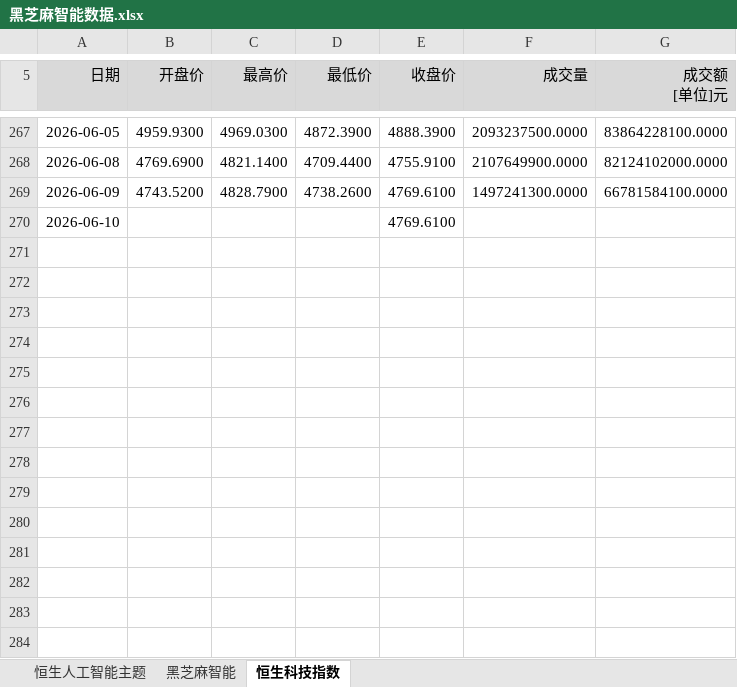
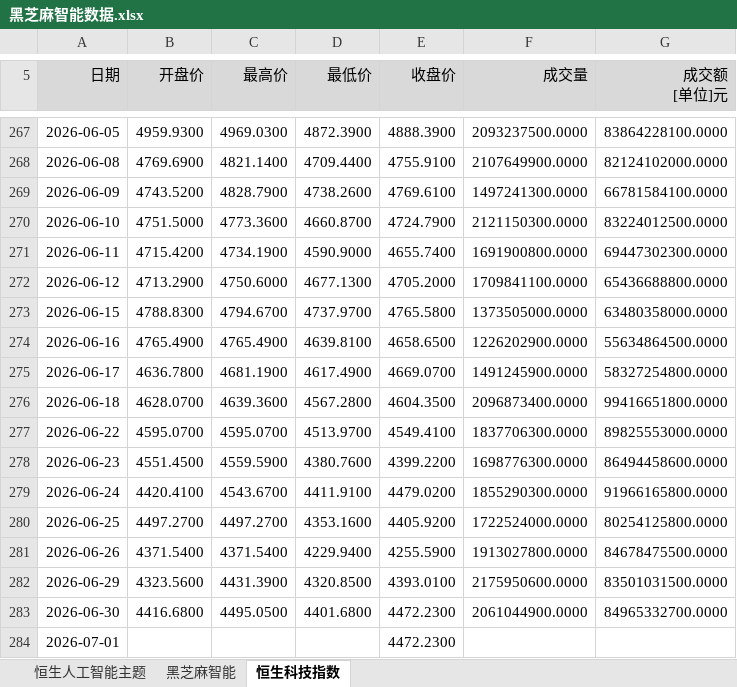
Before and after one commit to erichan4986/testsnow, an Excel workbook: data/raw/黑芝麻智能数据.xlsx, sheet 恒生科技指数, drawn as a sheet; only a part is shown, gaps mark what is left out; values as stored, in another font and other column widths than the file's, no borders; the diff names each change by its address in the sheet, - before the commit and + after, or states it on an @@ line.

```diff
--- a/data/raw/黑芝麻智能数据.xlsx (sheet 恒生科技指数)
+++ b/data/raw/黑芝麻智能数据.xlsx (sheet 恒生科技指数)
-B270 (开盘价): (empty)
+B270 (开盘价): 4751.5000
-C270 (最高价): (empty)
+C270 (最高价): 4773.3600
-D270 (最低价): (empty)
+D270 (最低价): 4660.8700
-E270 (收盘价): 4769.6100
+E270 (收盘价): 4724.7900
-F270 (成交量): (empty)
+F270 (成交量): 2121150300.0000
-G270 (成交额 [单位]元): (empty)
+G270 (成交额 [单位]元): 83224012500.0000
+row 271: 2026-06-11 | 4715.4200 | 4734.1900 | 4590.9000 | 4655.7400 | 1691900800.0000 | 69447302300.0000
+row 272: 2026-06-12 | 4713.2900 | 4750.6000 | 4677.1300 | 4705.2000 | 1709841100.0000 | 65436688800.0000
+row 273: 2026-06-15 | 4788.8300 | 4794.6700 | 4737.9700 | 4765.5800 | 1373505000.0000 | 63480358000.0000
+row 274: 2026-06-16 | 4765.4900 | 4765.4900 | 4639.8100 | 4658.6500 | 1226202900.0000 | 55634864500.0000
+row 275: 2026-06-17 | 4636.7800 | 4681.1900 | 4617.4900 | 4669.0700 | 1491245900.0000 | 58327254800.0000
+row 276: 2026-06-18 | 4628.0700 | 4639.3600 | 4567.2800 | 4604.3500 | 2096873400.0000 | 99416651800.0000
+row 277: 2026-06-22 | 4595.0700 | 4595.0700 | 4513.9700 | 4549.4100 | 1837706300.0000 | 89825553000.0000
+row 278: 2026-06-23 | 4551.4500 | 4559.5900 | 4380.7600 | 4399.2200 | 1698776300.0000 | 86494458600.0000
+row 279: 2026-06-24 | 4420.4100 | 4543.6700 | 4411.9100 | 4479.0200 | 1855290300.0000 | 91966165800.0000
+row 280: 2026-06-25 | 4497.2700 | 4497.2700 | 4353.1600 | 4405.9200 | 1722524000.0000 | 80254125800.0000
+row 281: 2026-06-26 | 4371.5400 | 4371.5400 | 4229.9400 | 4255.5900 | 1913027800.0000 | 84678475500.0000
+row 282: 2026-06-29 | 4323.5600 | 4431.3900 | 4320.8500 | 4393.0100 | 2175950600.0000 | 83501031500.0000
+row 283: 2026-06-30 | 4416.6800 | 4495.0500 | 4401.6800 | 4472.2300 | 2061044900.0000 | 84965332700.0000
+row 284: 2026-07-01 |  |  |  | 4472.2300
```
Also changed, not shown: sheet 黑芝麻智能, sheet 恒生人工智能主题, 5 other files.
